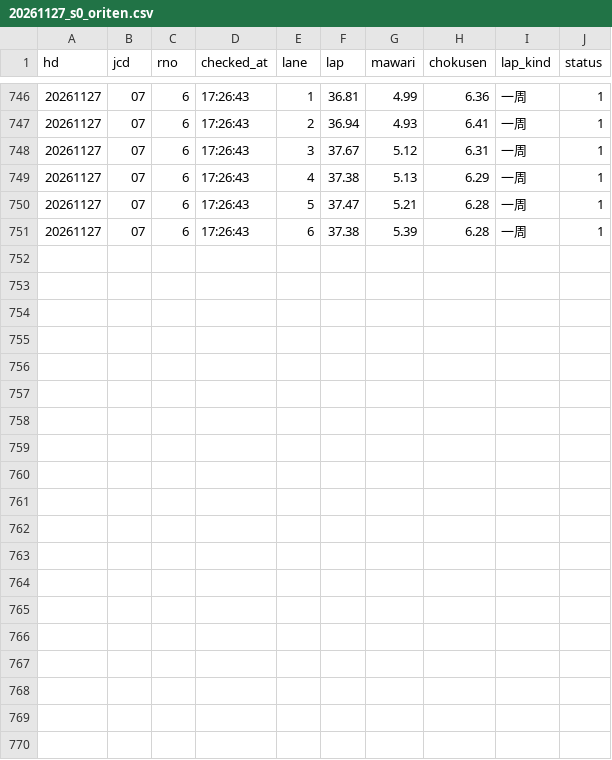
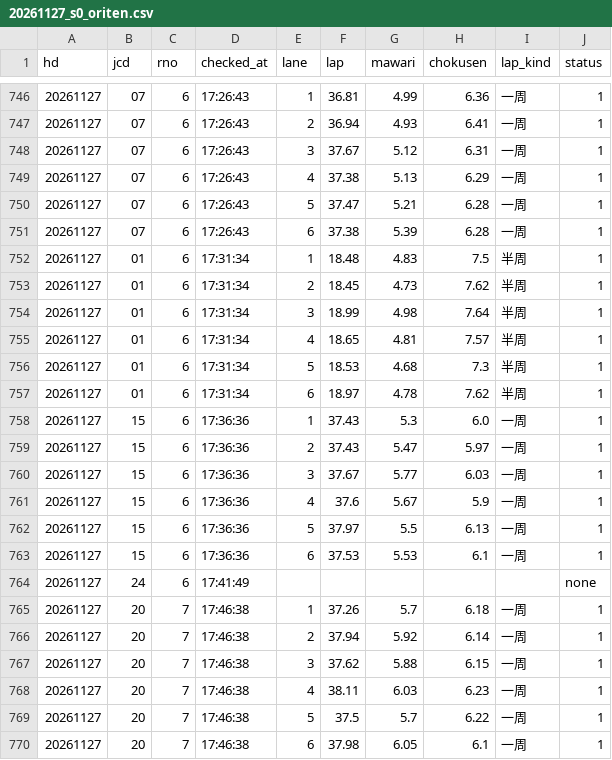
Before and after one commit to tatumibanno-arch/verbose-engine, a CSV file: data/live/log/20261127_s0_oriten.csv, drawn as a sheet; only a part is shown, gaps mark what is left out.

```diff
--- a/data/live/log/20261127_s0_oriten.csv
+++ b/data/live/log/20261127_s0_oriten.csv
@@ -751 +751,20 @@ hd,jcd,rno,checked_at,lane,lap,mawari,chokusen,lap_kind,status
 20261127,07,6,17:26:43,6,37.38,5.39,6.28,一周,1
+20261127,01,6,17:31:34,1,18.48,4.83,7.5,半周,1
+20261127,01,6,17:31:34,2,18.45,4.73,7.62,半周,1
+20261127,01,6,17:31:34,3,18.99,4.98,7.64,半周,1
+20261127,01,6,17:31:34,4,18.65,4.81,7.57,半周,1
+20261127,01,6,17:31:34,5,18.53,4.68,7.3,半周,1
+20261127,01,6,17:31:34,6,18.97,4.78,7.62,半周,1
+20261127,15,6,17:36:36,1,37.43,5.3,6.0,一周,1
+20261127,15,6,17:36:36,2,37.43,5.47,5.97,一周,1
+20261127,15,6,17:36:36,3,37.67,5.77,6.03,一周,1
+20261127,15,6,17:36:36,4,37.6,5.67,5.9,一周,1
+20261127,15,6,17:36:36,5,37.97,5.5,6.13,一周,1
+20261127,15,6,17:36:36,6,37.53,5.53,6.1,一周,1
+20261127,24,6,17:41:49,,,,,,none
+20261127,20,7,17:46:38,1,37.26,5.7,6.18,一周,1
+20261127,20,7,17:46:38,2,37.94,5.92,6.14,一周,1
+20261127,20,7,17:46:38,3,37.62,5.88,6.15,一周,1
+20261127,20,7,17:46:38,4,38.11,6.03,6.23,一周,1
+20261127,20,7,17:46:38,5,37.5,5.7,6.22,一周,1
+20261127,20,7,17:46:38,6,37.98,6.05,6.1,一周,1
```
Also changed, not shown: data/live/log/20261127_s0.csv, data/live/log/20261127_s0_2t.csv, 3 other files.
